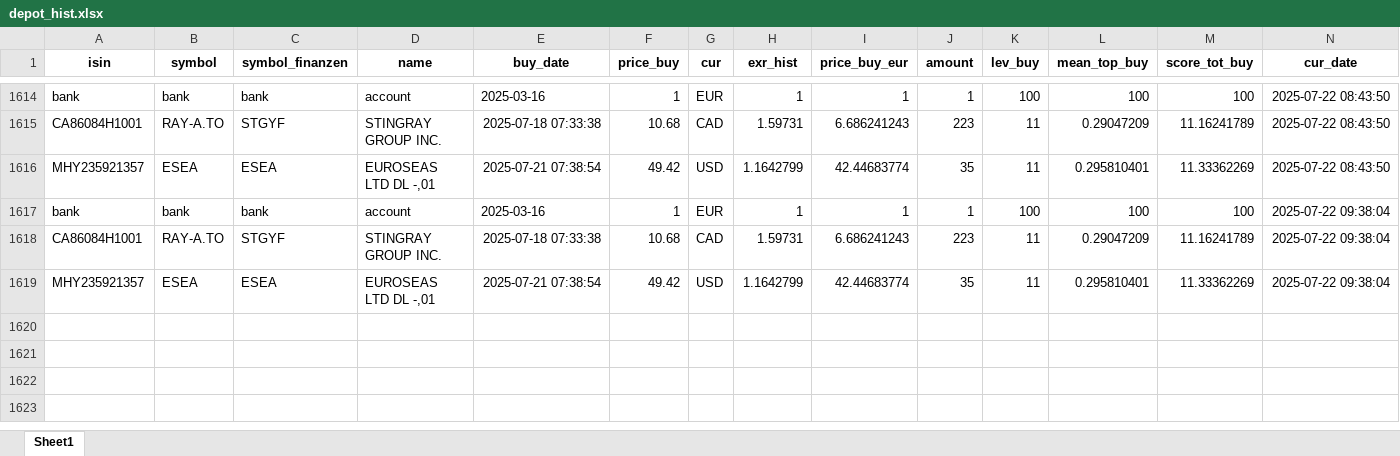
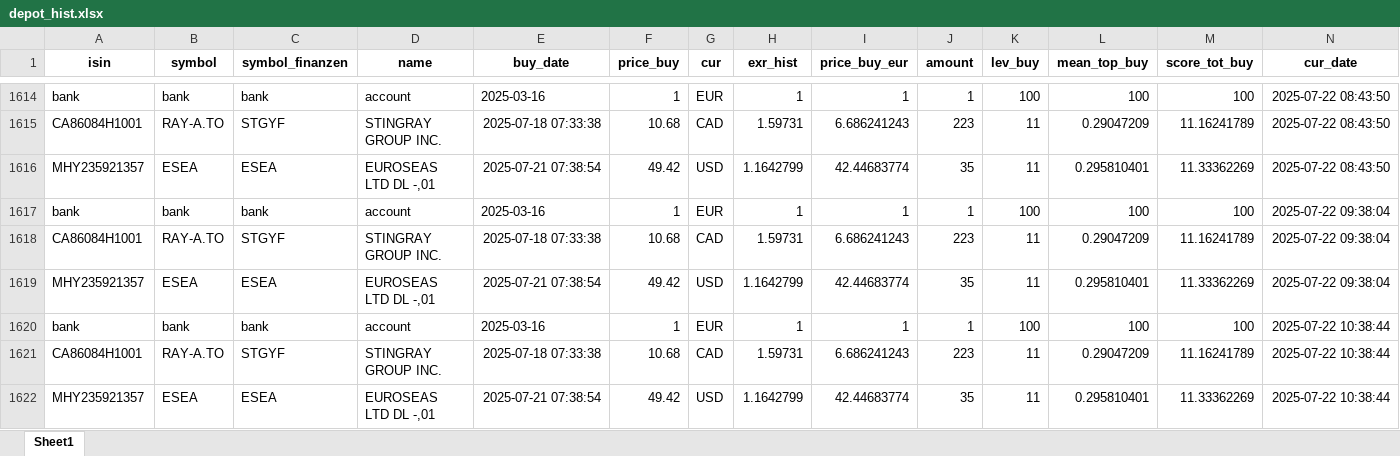
Before and after one commit to ThorstenBLN/stocks, an Excel workbook: data/depot_hist.xlsx, sheet Sheet1, drawn as a sheet; only a part is shown, gaps mark what is left out; values as stored, in another font and other column widths than the file's, no borders; rows hold the shown columns only; the diff names each change by its address in the sheet, - before the commit and + after, or states it on an @@ line.

```diff
--- a/data/depot_hist.xlsx (sheet Sheet1)
+++ b/data/depot_hist.xlsx (sheet Sheet1)
+row 1620: bank | bank | bank | account | 2025-03-16 | 1 | EUR | 1 | 1 | 1 | 100 | 100 | 100 | 2025-07-22 10:38:44
+row 1621: CA86084H1001 | RAY-A.TO | STGYF | STINGRAY GROUP INC. | 2025-07-18 07:33:38 | 10.68 | CAD | 1.59731 | 6.686241243 | 223 | 11 | 0.29047209 | 11.16241789 | 2025-07-22 10:38:44
+row 1622: MHY235921357 | ESEA | ESEA | EUROSEAS LTD DL -,01 | 2025-07-21 07:38:54 | 49.42 | USD | 1.1642799 | 42.44683774 | 35 | 11 | 0.295810401 | 11.33362269 | 2025-07-22 10:38:44
```
Also changed, not shown: data/depot.xlsx, data/transactions.xlsx.
